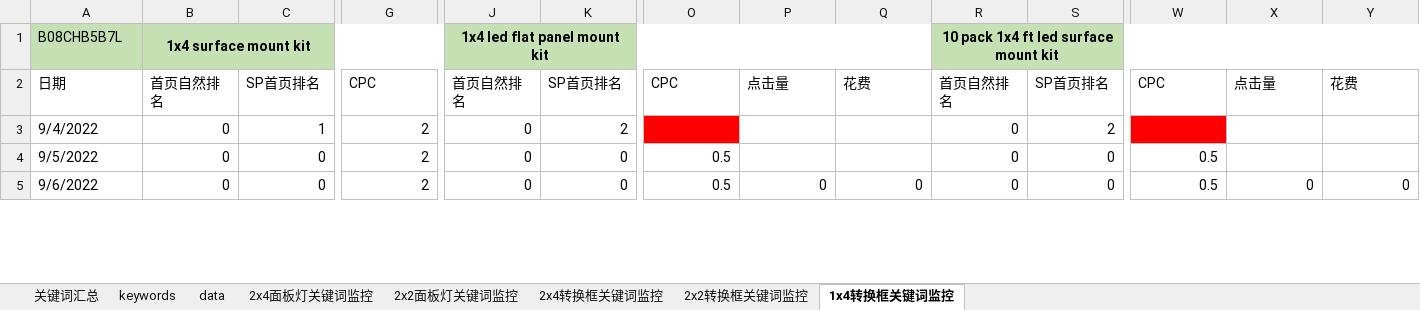
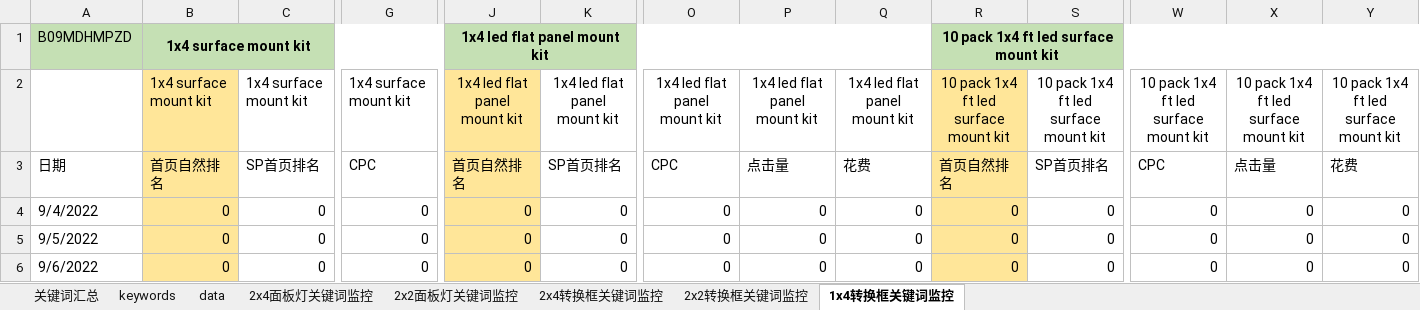
Before and after one commit to mai-maggie/rankAMZ, an Excel workbook: target.xlsx, sheet 1x4转换框关键词监控, drawn as a sheet; only a part is shown, gaps mark what is left out; values as stored, in another font and other column widths than the file's, no borders; addresses are those after the commit; rows hold the shown columns only; the diff covers the shown part only; the diff names each change by its address in the sheet, - before the commit and + after, or states it on an @@ line.

```diff
--- a/target.xlsx (sheet 1x4转换框关键词监控)
+++ b/target.xlsx (sheet 1x4转换框关键词监控)
-A1: B08CHB5B7L
+A1: B09MDHMPZD
+row 2:  | 1x4 surface mount kit | 1x4 surface mount kit | 1x4 surface mount kit | 1x4 led flat panel mount kit | 1x4 led flat panel mount kit | 1x4 led flat panel mount kit | 1x4 led flat panel mount kit | 1x4 led flat panel mount kit | 10 pack 1x4 ft led surface mount kit | 10 pack 1x4 ft led surface mount kit | 10 pack 1x4 ft led surface mount kit | 10 pack 1x4 ft led surface mount kit | 10 pack 1x4 ft led surface mount kit
-B3:B6 fill: none
+B3:B6 fill: #FFE699
-J3:J6 fill: none
+J3:J6 fill: #FFE699
-R3:R6 fill: none
+R3:R6 fill: #FFE699
-C4: 1
+C4: 0
-G4:G6: 2
+G4:G6: 0
-K4: 2
+K4: 0
-O4: (empty)
+O4: 0
-O4 fill: #FF0000
+O4 fill: none
-P4:P5: (empty)
+P4:P5: 0
-Q4:Q5: (empty)
+Q4:Q5: 0
-S4: 2
+S4: 0
-W4: (empty)
+W4: 0
-W4 fill: #FF0000
+W4 fill: none
-X4:X5: (empty)
+X4:X5: 0
-Y4:Y5: (empty)
+Y4:Y5: 0
-O5:O6: 0.5
+O5:O6: 0
-W5:W6: 0.5
+W5:W6: 0
```
Also changed, not shown: 105 edited cells and cell formats elsewhere in this sheet, sheet 2x2面板灯关键词监控, sheet 2x4转换框关键词监控, sheet 2x4面板灯关键词监控, sheet 2x2转换框关键词监控, sheet data, sheet keywords, formulas that keep their value, 4 other files.
